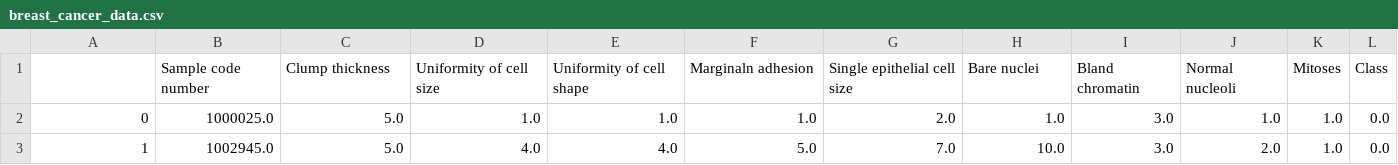
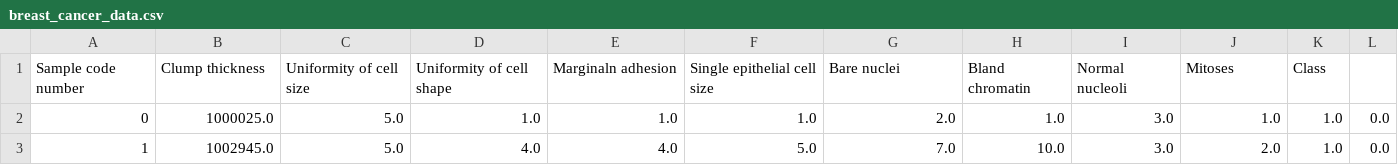
Before and after one commit to Ritik1507/breast_cancer, a CSV file: research/breast_cancer_data.csv, drawn as a sheet; only a part is shown; removed rows and columns are numbered as before the commit, all else as after; the diff names each change by its address in the sheet, - before the commit and + after, or states it on an @@ line.

```diff
--- a/research/breast_cancer_data.csv
+++ b/research/breast_cancer_data.csv
-row 1:  | Sample code number | Clump thickness | Uniformity of cell size | Uniformity of cell shape | Marginaln adhesion | Single epithelial cell size | Bare nuclei | Bland chromatin | Normal nucleoli | Mitoses | Class
+row 1: Sample code number | Clump thickness | Uniformity of cell size | Uniformity of cell shape | Marginaln adhesion | Single epithelial cell size | Bare nuclei | Bland chromatin | Normal nucleoli | Mitoses | Class
```
Also changed, not shown: artifacts/data_ingestion/breast_cancer_data.csv, 13 other files.
